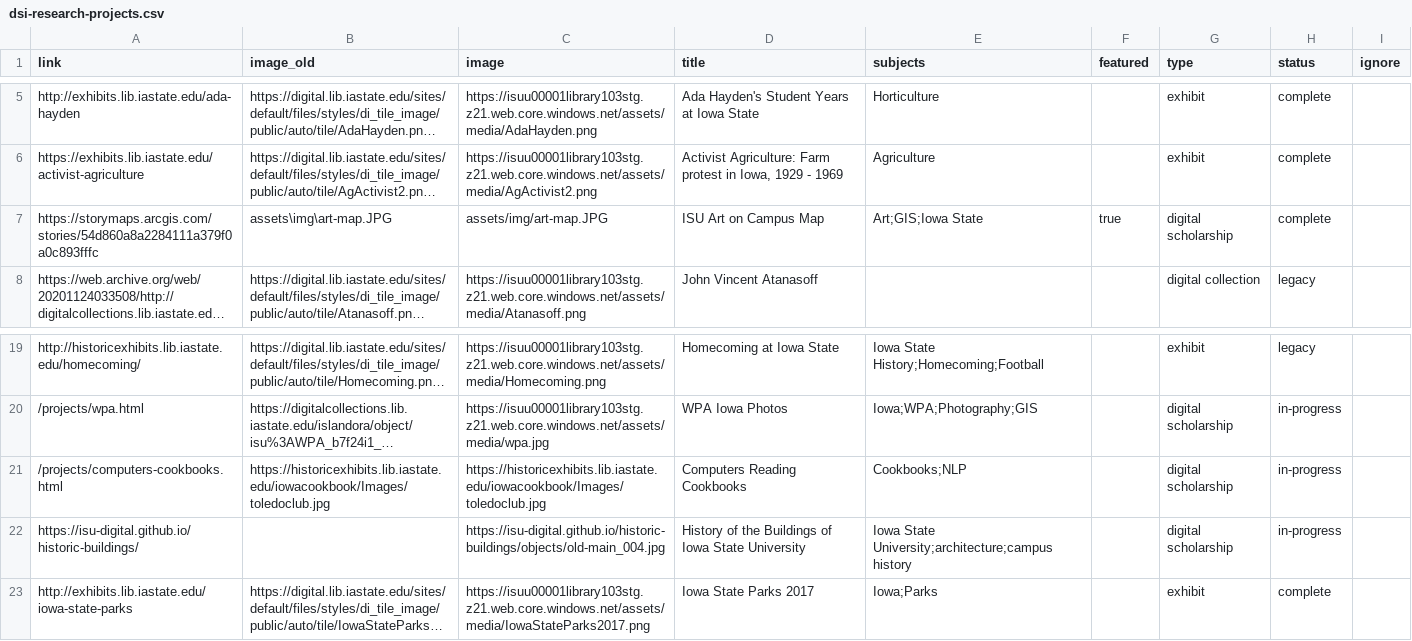
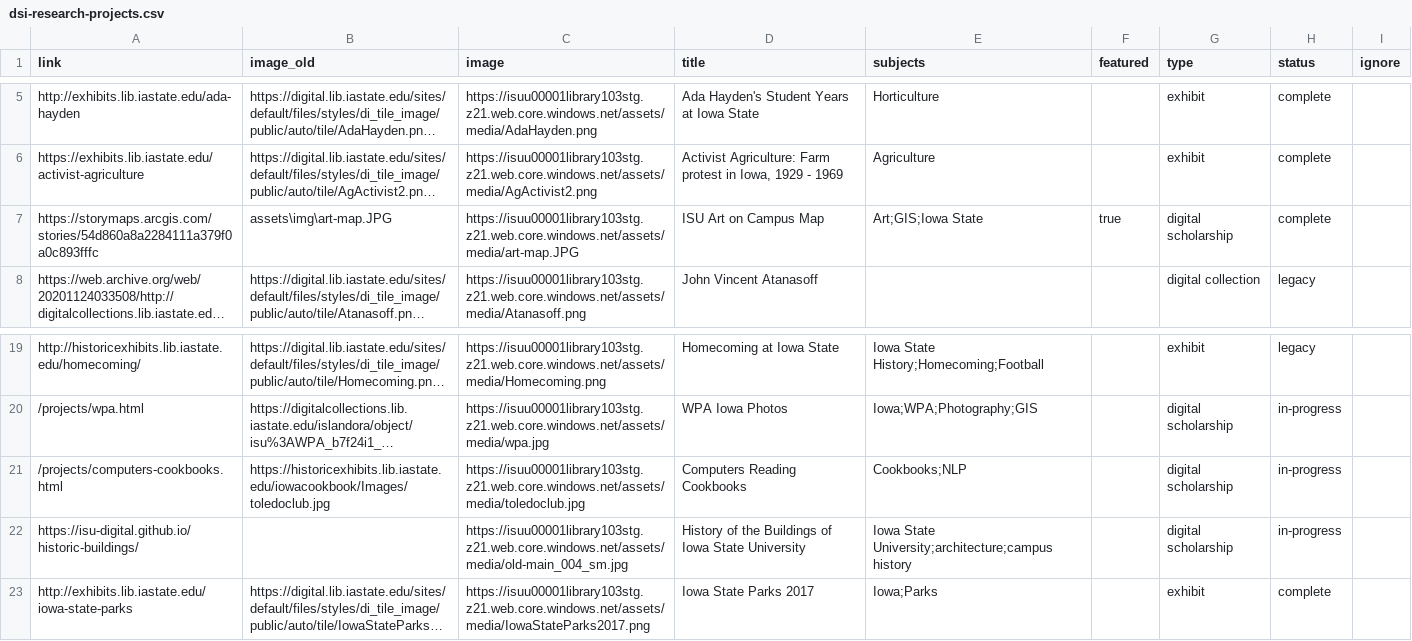
Before and after one commit to isu-digital/digital.lib, a CSV file: _data/dsi-research-projects.csv, drawn as a sheet; only a part is shown, gaps mark what is left out; long unchanged cells end in …; the diff names each change by its address in the sheet, - before the commit and + after, or states it on an @@ line.

Commit message:
update image locations

```diff
--- a/_data/dsi-research-projects.csv
+++ b/_data/dsi-research-projects.csv
-C7 (image): assets/img/art-map.JPG
+C7 (image): https://isuu00001library103stg.z21.web.core.windows.net/assets/media/art-map.JPG
-C21 (image): https://historicexhibits.lib.iastate.edu/iowacookbook/Images/toledoclub.jpg
+C21 (image): https://isuu00001library103stg.z21.web.core.windows.net/assets/media/toledoclub.jpg
-C22 (image): https://isu-digital.github.io/historic-buildings/objects/old-main_004.jpg
+C22 (image): https://isuu00001library103stg.z21.web.core.windows.net/assets/media/old-main_004_sm.jpg
```
Also changed, not shown: 1 other file.
